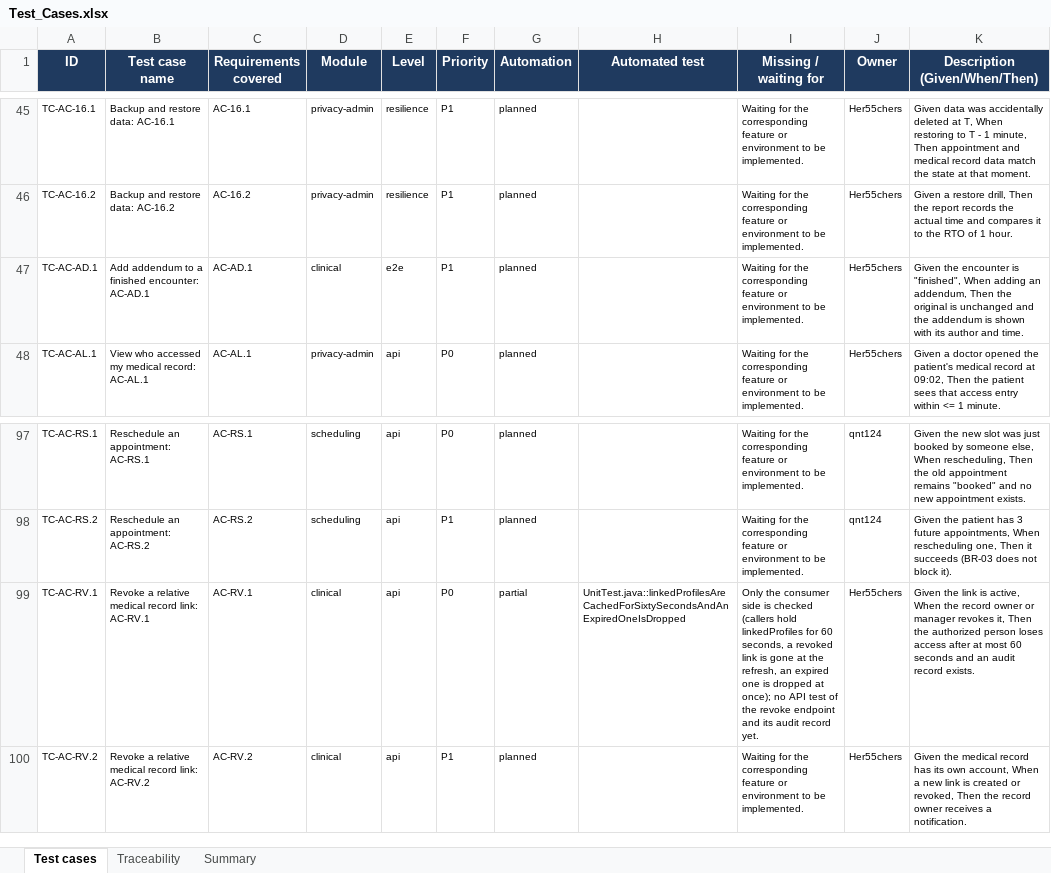
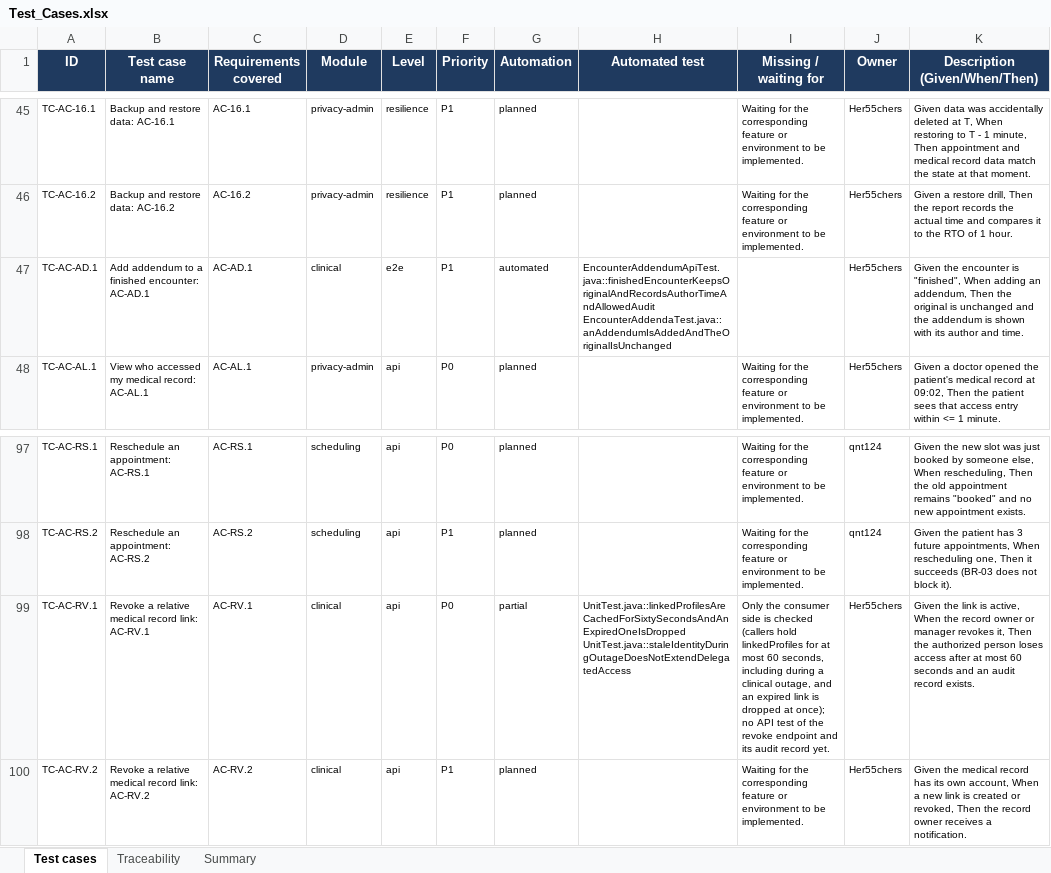
Before and after one commit to viethung12062005/smart-hospital-platform, an Excel workbook: docs/06-testing/dist/Test_Cases.xlsx, sheet Test cases, drawn as a sheet; only a part is shown, gaps mark what is left out; values as stored, in another font and other column widths than the file's, no borders; conditional formats not drawn; ↵ is a line break in a cell; the diff names each change by its address in the sheet, - before the commit and + after, or states it on an @@ line.

Commit message:
US-029 (CLN-21): add $addendum for finished visits
Add POST /fhir/Encounter/{id}/$addendum with { "text": "..." } (1-4000
characters). Only doctors with care may add it, only on a finished Encounter
(409 otherwise), and it requires If-Match. It appends extension[addendum]
with author, recordedAt and text and keeps the original and earlier
addenda unchanged.

Authorization: new matrix rule ENC-ADDENDUM-DOC (Encounter update, doctor,
care + encounter-finished) selected through the addendumFacts context.
Tests: EncounterAddendaTest and EncounterAddendumApiTest (TC-AC-AD.1).

```diff
--- a/docs/06-testing/dist/Test_Cases.xlsx (sheet Test cases)
+++ b/docs/06-testing/dist/Test_Cases.xlsx (sheet Test cases)
-G47 (Automation): planned
+G47 (Automation): automated
-H47 (Automated test): (empty)
+H47 (Automated test): EncounterAddendumApiTest.java::finishedEncounterKeepsOriginalAndRecordsAuthorTimeAndAllowedAudit ↵ EncounterAddendaTest.java::anAddendumIsAddedAndTheOriginalIsUnchanged
-I47 (Missing / waiting for): Waiting for the corresponding feature or environment to be implemented.
+I47 (Missing / waiting for): (empty)
-H99 (Automated test): UnitTest.java::linkedProfilesAreCachedForSixtySecondsAndAnExpiredOneIsDropped
+H99 (Automated test): UnitTest.java::linkedProfilesAreCachedForSixtySecondsAndAnExpiredOneIsDropped ↵ UnitTest.java::staleIdentityDuringOutageDoesNotExtendDelegatedAccess
-I99 (Missing / waiting for): …linkedProfiles for 60 seconds, a revoked link is gone at the refresh, an expired one is dropped…
+I99 (Missing / waiting for): …linkedProfiles for at most 60 seconds, including during a clinical outage, and an expired link is dropped…
```
Also changed, not shown: sheet Traceability, 10 other files.
